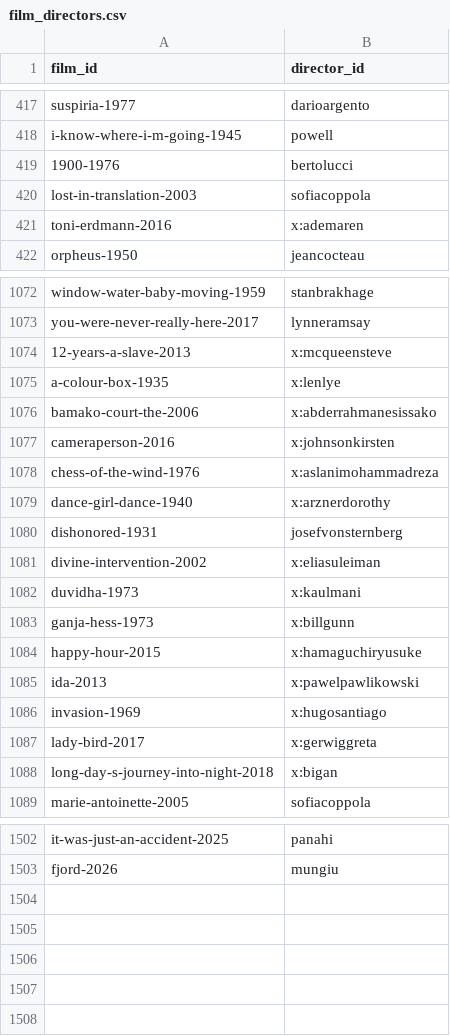
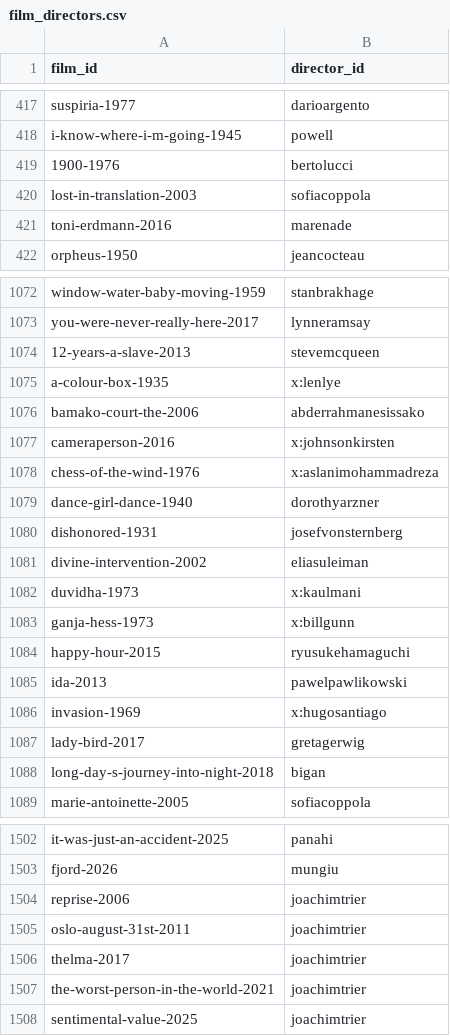
Before and after one commit to FightUniComp/matchcutmap, a CSV file: database/csv/film_directors.csv, drawn as a sheet; only a part is shown, gaps mark what is left out; the diff covers the shown part only.

```diff
--- a/database/csv/film_directors.csv
+++ b/database/csv/film_directors.csv
@@ -420,3 +420,3 @@ i-know-where-i-m-going-1945,powell
 lost-in-translation-2003,sofiacoppola
-toni-erdmann-2016,x:ademaren
+toni-erdmann-2016,marenade
 orpheus-1950,jeancocteau
@@ -1073,17 +1073,17 @@ window-water-baby-moving-1959,stanbrakhage
 you-were-never-really-here-2017,lynneramsay
-12-years-a-slave-2013,x:mcqueensteve
+12-years-a-slave-2013,stevemcqueen
 a-colour-box-1935,x:lenlye
-bamako-court-the-2006,x:abderrahmanesissako
+bamako-court-the-2006,abderrahmanesissako
 cameraperson-2016,x:johnsonkirsten
 chess-of-the-wind-1976,x:aslanimohammadreza
-dance-girl-dance-1940,x:arznerdorothy
+dance-girl-dance-1940,dorothyarzner
 dishonored-1931,josefvonsternberg
-divine-intervention-2002,x:eliasuleiman
+divine-intervention-2002,eliasuleiman
 duvidha-1973,x:kaulmani
 ganja-hess-1973,x:billgunn
-happy-hour-2015,x:hamaguchiryusuke
-ida-2013,x:pawelpawlikowski
+happy-hour-2015,ryusukehamaguchi
+ida-2013,pawelpawlikowski
 invasion-1969,x:hugosantiago
-lady-bird-2017,x:gerwiggreta
-long-day-s-journey-into-night-2018,x:bigan
+lady-bird-2017,gretagerwig
+long-day-s-journey-into-night-2018,bigan
 marie-antoinette-2005,sofiacoppola
@@ -1503 +1503,6 @@ it-was-just-an-accident-2025,panahi
 fjord-2026,mungiu
+reprise-2006,joachimtrier
+oslo-august-31st-2011,joachimtrier
+thelma-2017,joachimtrier
+the-worst-person-in-the-world-2021,joachimtrier
+sentimental-value-2025,joachimtrier
```
Also changed, not shown: 62 edited cells elsewhere in this file, database/csv/director_movements.csv, database/csv/director_overview.csv, 16 other files.
